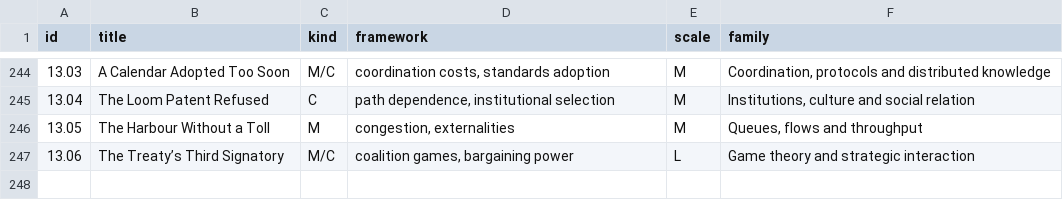
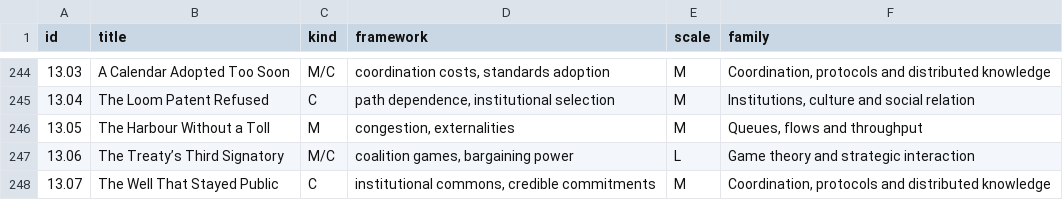
Before and after one commit to standardgalactic/steel-sky, a CSV file: catalogue/framework-family-assignments.csv, drawn as a sheet; only a part is shown, gaps mark what is left out.

Commit message:
catalogue: Add data entry 248 (framework-family-assignments.csv)
Provenance: steel-sky

```diff
--- a/catalogue/framework-family-assignments.csv
+++ b/catalogue/framework-family-assignments.csv
@@ -247 +247,2 @@ id,title,kind,framework,scale,family
 13.06,The Treaty’s Third Signatory,M/C,"coalition games, bargaining power",L,Game theory and strategic interaction
+13.07,The Well That Stayed Public,C,"institutional commons, credible commitments",M,"Coordination, protocols and distributed knowledge"
```
